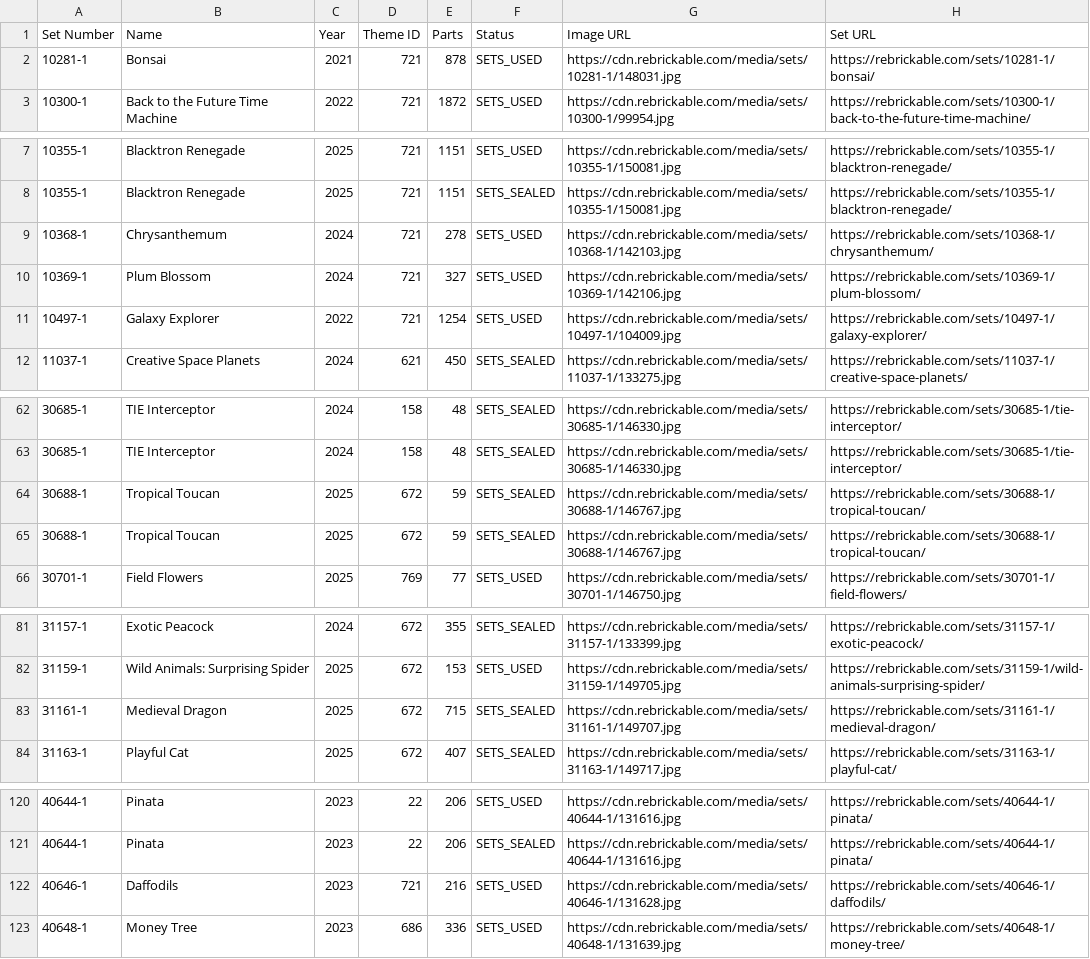
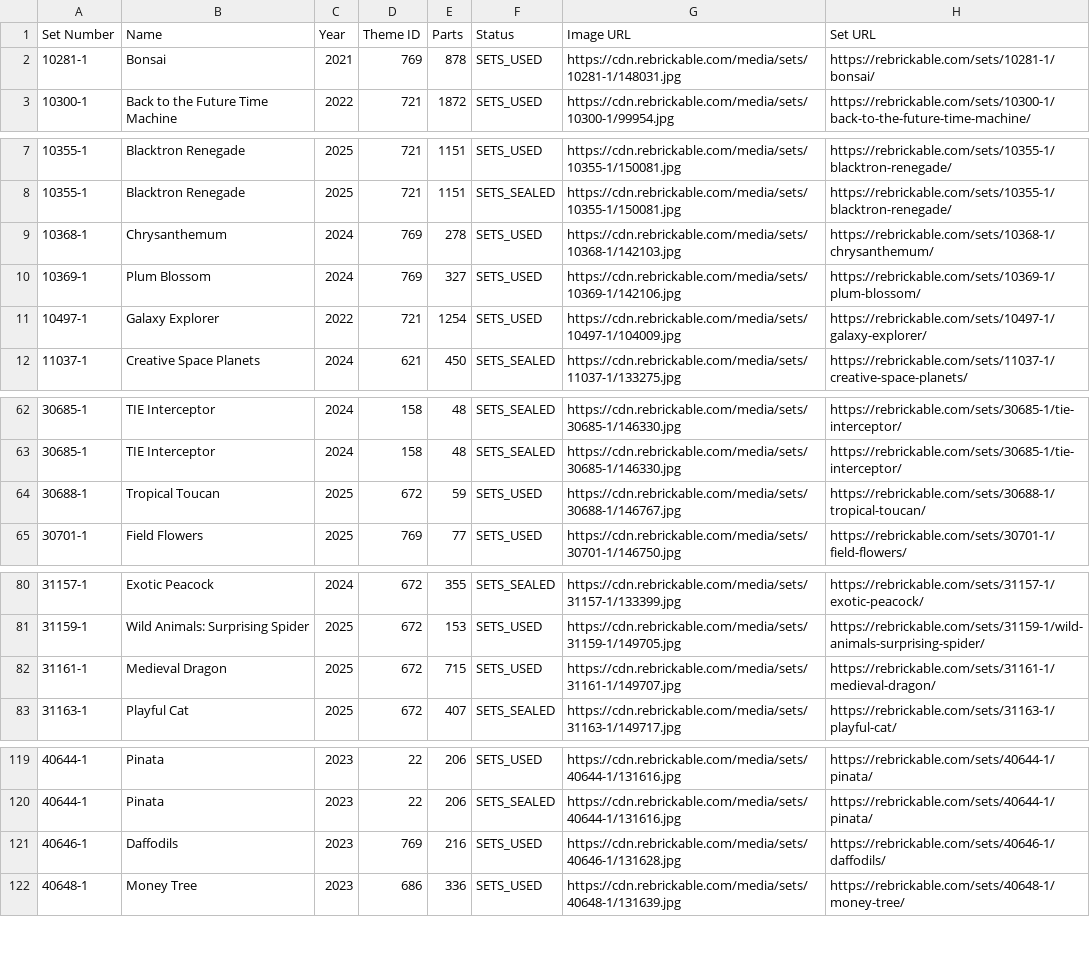
Before and after one commit to the-special-8421/lego-inventory-service, a CSV file: src/main/resources/LegoInventory.csv, drawn as a sheet; only a part is shown, gaps mark what is left out.

```diff
--- a/src/main/resources/LegoInventory.csv
+++ b/src/main/resources/LegoInventory.csv
@@ -1,3 +1,3 @@
 Set Number,Name,Year,Theme ID,Parts,Status,Image URL,Set URL
-10281-1,Bonsai,2021,721,878,SETS_USED,https://cdn.rebrickable.com/media/sets/10281-1/148031.jpg,https://rebrickable.com/sets/10281-1/bonsai/
+10281-1,Bonsai,2021,769,878,SETS_USED,https://cdn.rebrickable.com/media/sets/10281-1/148031.jpg,https://rebrickable.com/sets/10281-1/bonsai/
 10300-1,Back to the Future Time Machine,2022,721,1872,SETS_USED,https://cdn.rebrickable.com/media/sets/10300-1/99954.jpg,https://rebrickable.com/sets/10300-1/back-to-the-future-time-machine/
@@ -8,4 +8,4 @@ Set Number,Name,Year,Theme ID,Parts,Status,Image URL,Set URL
 10355-1,Blacktron Renegade,2025,721,1151,SETS_SEALED,https://cdn.rebrickable.com/media/sets/10355-1/150081.jpg,https://rebrickable.com/sets/10355-1/blacktron-renegade/
-10368-1,Chrysanthemum,2024,721,278,SETS_USED,https://cdn.rebrickable.com/media/sets/10368-1/142103.jpg,https://rebrickable.com/sets/10368-1/chrysanthemum/
-10369-1,Plum Blossom,2024,721,327,SETS_USED,https://cdn.rebrickable.com/media/sets/10369-1/142106.jpg,https://rebrickable.com/sets/10369-1/plum-blossom/
+10368-1,Chrysanthemum,2024,769,278,SETS_USED,https://cdn.rebrickable.com/media/sets/10368-1/142103.jpg,https://rebrickable.com/sets/10368-1/chrysanthemum/
+10369-1,Plum Blossom,2024,769,327,SETS_USED,https://cdn.rebrickable.com/media/sets/10369-1/142106.jpg,https://rebrickable.com/sets/10369-1/plum-blossom/
 10497-1,Galaxy Explorer,2022,721,1254,SETS_USED,https://cdn.rebrickable.com/media/sets/10497-1/104009.jpg,https://rebrickable.com/sets/10497-1/galaxy-explorer/
@@ -63,4 +63,3 @@ Set Number,Name,Year,Theme ID,Parts,Status,Image URL,Set URL
 30685-1,TIE Interceptor,2024,158,48,SETS_SEALED,https://cdn.rebrickable.com/media/sets/30685-1/146330.jpg,https://rebrickable.com/sets/30685-1/tie-interceptor/
-30688-1,Tropical Toucan,2025,672,59,SETS_SEALED,https://cdn.rebrickable.com/media/sets/30688-1/146767.jpg,https://rebrickable.com/sets/30688-1/tropical-toucan/
-30688-1,Tropical Toucan,2025,672,59,SETS_SEALED,https://cdn.rebrickable.com/media/sets/30688-1/146767.jpg,https://rebrickable.com/sets/30688-1/tropical-toucan/
+30688-1,Tropical Toucan,2025,672,59,SETS_USED,https://cdn.rebrickable.com/media/sets/30688-1/146767.jpg,https://rebrickable.com/sets/30688-1/tropical-toucan/
 30701-1,Field Flowers,2025,769,77,SETS_USED,https://cdn.rebrickable.com/media/sets/30701-1/146750.jpg,https://rebrickable.com/sets/30701-1/field-flowers/
@@ -82,3 +81,3 @@ Set Number,Name,Year,Theme ID,Parts,Status,Image URL,Set URL
 31159-1,Wild Animals: Surprising Spider,2025,672,153,SETS_USED,https://cdn.rebrickable.com/media/sets/31159-1/149705.jpg,https://rebrickable.com/sets/31159-1/wild-animals-surprising-spider/
-31161-1,Medieval Dragon,2025,672,715,SETS_SEALED,https://cdn.rebrickable.com/media/sets/31161-1/149707.jpg,https://rebrickable.com/sets/31161-1/medieval-dragon/
+31161-1,Medieval Dragon,2025,672,715,SETS_USED,https://cdn.rebrickable.com/media/sets/31161-1/149707.jpg,https://rebrickable.com/sets/31161-1/medieval-dragon/
 31163-1,Playful Cat,2025,672,407,SETS_SEALED,https://cdn.rebrickable.com/media/sets/31163-1/149717.jpg,https://rebrickable.com/sets/31163-1/playful-cat/
@@ -121,3 +120,3 @@ Set Number,Name,Year,Theme ID,Parts,Status,Image URL,Set URL
 40644-1,Pinata,2023,22,206,SETS_SEALED,https://cdn.rebrickable.com/media/sets/40644-1/131616.jpg,https://rebrickable.com/sets/40644-1/pinata/
-40646-1,Daffodils,2023,721,216,SETS_USED,https://cdn.rebrickable.com/media/sets/40646-1/131628.jpg,https://rebrickable.com/sets/40646-1/daffodils/
+40646-1,Daffodils,2023,769,216,SETS_USED,https://cdn.rebrickable.com/media/sets/40646-1/131628.jpg,https://rebrickable.com/sets/40646-1/daffodils/
 40648-1,Money Tree,2023,686,336,SETS_USED,https://cdn.rebrickable.com/media/sets/40648-1/131639.jpg,https://rebrickable.com/sets/40648-1/money-tree/
```
Also changed, not shown: 1 other file.
